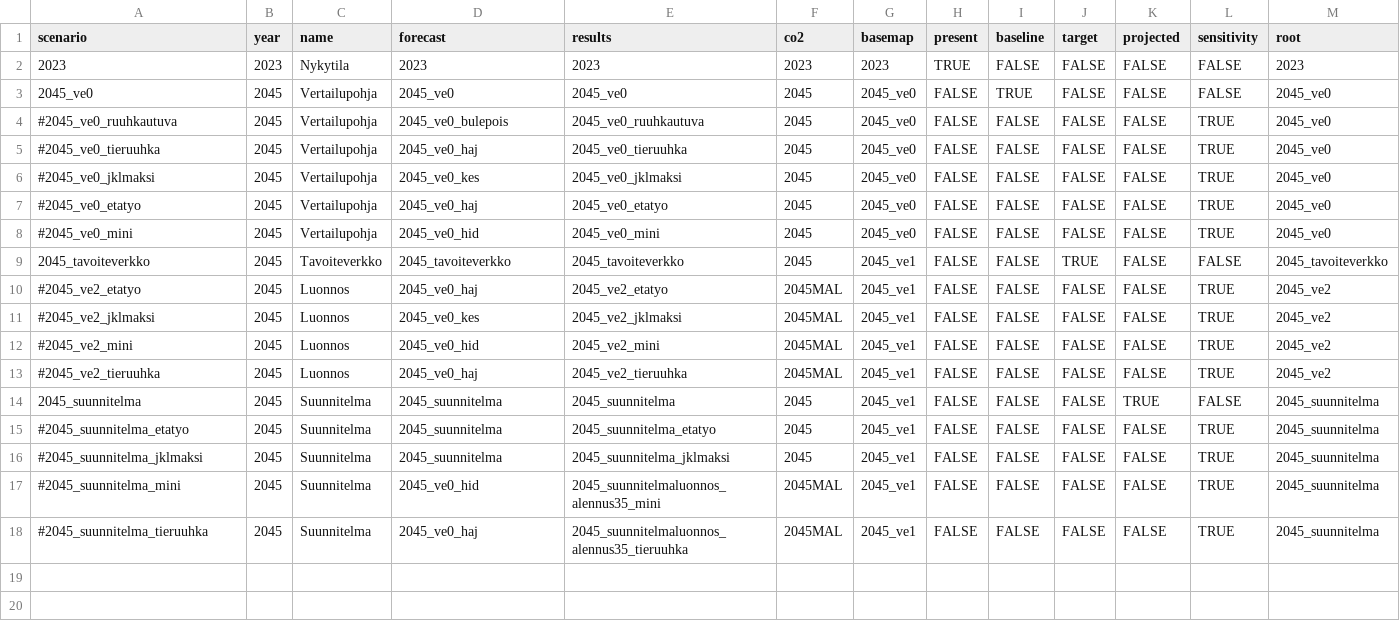
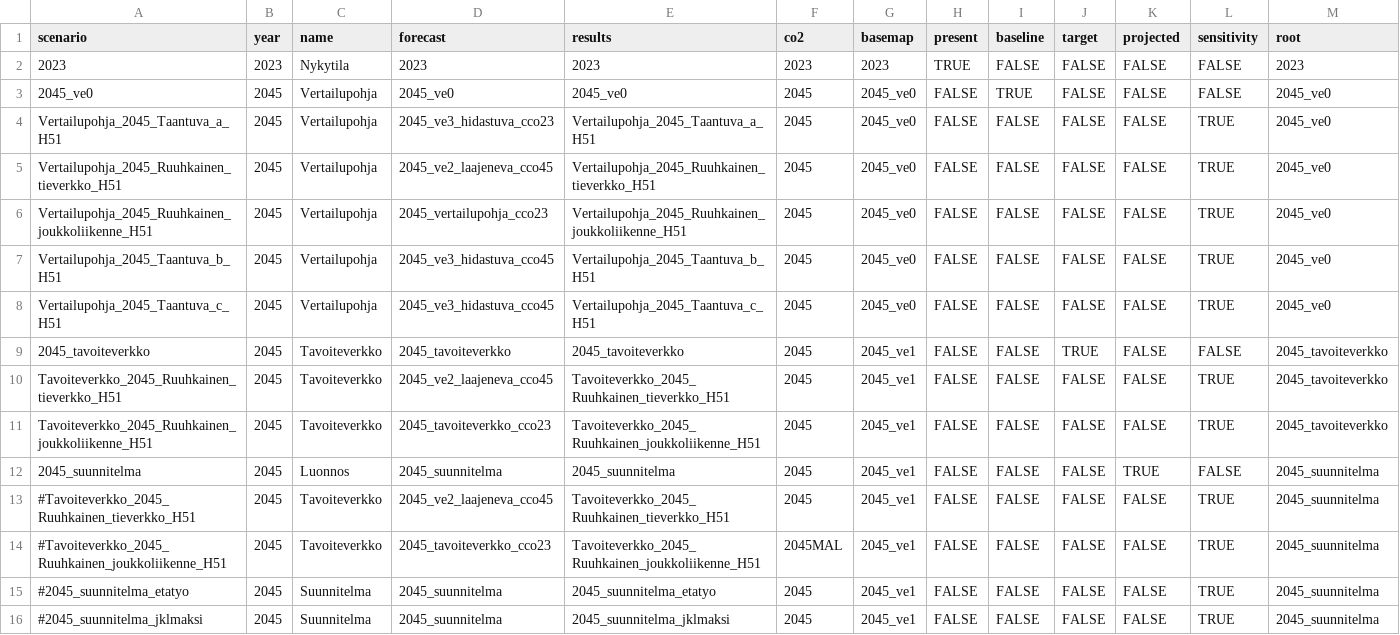
Before and after one commit to HSLdevcom/mal-effect-calculations, a TSV file: scenarios.tsv, drawn as a sheet; only a part is shown; the shorter side is filled out with more unchanged rows.

Commit message:
Sensitivity added back

```diff
--- a/scenarios.tsv
+++ b/scenarios.tsv
@@ -3,13 +3,13 @@ scenario	year	name	forecast	results	co2	basemap	present	baseline	target	projecte
 2045_ve0	2045	Vertailupohja	2045_ve0	2045_ve0	2045	2045_ve0	FALSE	TRUE	FALSE	FALSE	FALSE	2045_ve0
-#2045_ve0_ruuhkautuva	2045	Vertailupohja	2045_ve0_bulepois	2045_ve0_ruuhkautuva	2045	2045_ve0	FALSE	FALSE	FALSE	FALSE	TRUE	2045_ve0
-#2045_ve0_tieruuhka	2045	Vertailupohja	2045_ve0_haj	2045_ve0_tieruuhka	2045	2045_ve0	FALSE	FALSE	FALSE	FALSE	TRUE	2045_ve0
-#2045_ve0_jklmaksi	2045	Vertailupohja	2045_ve0_kes	2045_ve0_jklmaksi	2045	2045_ve0	FALSE	FALSE	FALSE	FALSE	TRUE	2045_ve0
-#2045_ve0_etatyo	2045	Vertailupohja	2045_ve0_haj	2045_ve0_etatyo	2045	2045_ve0	FALSE	FALSE	FALSE	FALSE	TRUE	2045_ve0
-#2045_ve0_mini	2045	Vertailupohja	2045_ve0_hid	2045_ve0_mini	2045	2045_ve0	FALSE	FALSE	FALSE	FALSE	TRUE	2045_ve0
+Vertailupohja_2045_Taantuva_a_H51	2045	Vertailupohja	2045_ve3_hidastuva_cco23	Vertailupohja_2045_Taantuva_a_H51	2045	2045_ve0	FALSE	FALSE	FALSE	FALSE	TRUE	2045_ve0
+Vertailupohja_2045_Ruuhkainen_tieverkko_H51	2045	Vertailupohja	2045_ve2_laajeneva_cco45	Vertailupohja_2045_Ruuhkainen_tieverkko_H51	2045	2045_ve0	FALSE	FALSE	FALSE	FALSE	TRUE	2045_ve0
+Vertailupohja_2045_Ruuhkainen_joukkoliikenne_H51	2045	Vertailupohja	2045_vertailupohja_cco23	Vertailupohja_2045_Ruuhkainen_joukkoliikenne_H51	2045	2045_ve0	FALSE	FALSE	FALSE	FALSE	TRUE	2045_ve0
+Vertailupohja_2045_Taantuva_b_H51	2045	Vertailupohja	2045_ve3_hidastuva_cco45	Vertailupohja_2045_Taantuva_b_H51	2045	2045_ve0	FALSE	FALSE	FALSE	FALSE	TRUE	2045_ve0
+Vertailupohja_2045_Taantuva_c_H51	2045	Vertailupohja	2045_ve3_hidastuva_cco45	Vertailupohja_2045_Taantuva_c_H51	2045	2045_ve0	FALSE	FALSE	FALSE	FALSE	TRUE	2045_ve0
 2045_tavoiteverkko	2045	Tavoiteverkko	2045_tavoiteverkko	2045_tavoiteverkko	2045	2045_ve1	FALSE	FALSE	TRUE	FALSE	FALSE	2045_tavoiteverkko
-#2045_ve2_etatyo	2045	Luonnos	2045_ve0_haj	2045_ve2_etatyo	2045MAL	2045_ve1	FALSE	FALSE	FALSE	FALSE	TRUE	2045_ve2
-#2045_ve2_jklmaksi	2045	Luonnos	2045_ve0_kes	2045_ve2_jklmaksi	2045MAL	2045_ve1	FALSE	FALSE	FALSE	FALSE	TRUE	2045_ve2
-#2045_ve2_mini	2045	Luonnos	2045_ve0_hid	2045_ve2_mini	2045MAL	2045_ve1	FALSE	FALSE	FALSE	FALSE	TRUE	2045_ve2
-#2045_ve2_tieruuhka	2045	Luonnos	2045_ve0_haj	2045_ve2_tieruuhka	2045MAL	2045_ve1	FALSE	FALSE	FALSE	FALSE	TRUE	2045_ve2
-2045_suunnitelma	2045	Suunnitelma	2045_suunnitelma	2045_suunnitelma	2045	2045_ve1	FALSE	FALSE	FALSE	TRUE	FALSE	2045_suunnitelma
+Tavoiteverkko_2045_Ruuhkainen_tieverkko_H51	2045	Tavoiteverkko	2045_ve2_laajeneva_cco45	Tavoiteverkko_2045_Ruuhkainen_tieverkko_H51	2045	2045_ve1	FALSE	FALSE	FALSE	FALSE	TRUE	2045_tavoiteverkko
+Tavoiteverkko_2045_Ruuhkainen_joukkoliikenne_H51	2045	Tavoiteverkko	2045_tavoiteverkko_cco23	Tavoiteverkko_2045_Ruuhkainen_joukkoliikenne_H51	2045	2045_ve1	FALSE	FALSE	FALSE	FALSE	TRUE	2045_tavoiteverkko
+2045_suunnitelma	2045	Luonnos	2045_suunnitelma	2045_suunnitelma	2045	2045_ve1	FALSE	FALSE	FALSE	TRUE	FALSE	2045_suunnitelma
+#Tavoiteverkko_2045_Ruuhkainen_tieverkko_H51	2045	Tavoiteverkko	2045_ve2_laajeneva_cco45	Tavoiteverkko_2045_Ruuhkainen_tieverkko_H51	2045	2045_ve1	FALSE	FALSE	FALSE	FALSE	TRUE	2045_suunnitelma
+#Tavoiteverkko_2045_Ruuhkainen_joukkoliikenne_H51	2045	Tavoiteverkko	2045_tavoiteverkko_cco23	Tavoiteverkko_2045_Ruuhkainen_joukkoliikenne_H51	2045MAL	2045_ve1	FALSE	FALSE	FALSE	FALSE	TRUE	2045_suunnitelma
 #2045_suunnitelma_etatyo	2045	Suunnitelma	2045_suunnitelma	2045_suunnitelma_etatyo	2045	2045_ve1	FALSE	FALSE	FALSE	FALSE	TRUE	2045_suunnitelma
```
Also changed, not shown: 2 other files.
